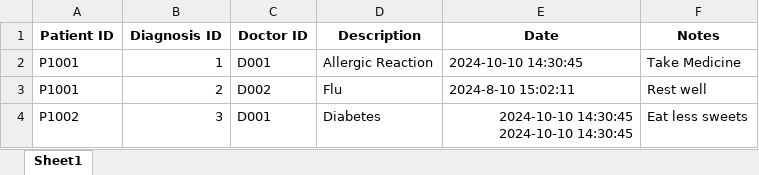
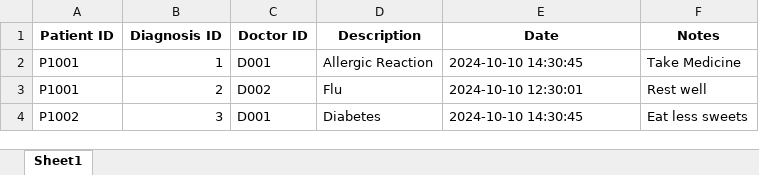
Before and after one commit to theresatree/SC2002, an Excel workbook: sc2002/src/main/resources/Patient_Diagnoses.xlsx, sheet Sheet1, drawn as a sheet; values as stored, in another font and other column widths than the file's, no borders; ↵ is a line break in a cell; the diff names each change by its address in the sheet, - before the commit and + after, or states it on an @@ line.

```diff
--- a/sc2002/src/main/resources/Patient_Diagnoses.xlsx (sheet Sheet1)
+++ b/sc2002/src/main/resources/Patient_Diagnoses.xlsx (sheet Sheet1)
-E3 (Date): 2024-8-10 15:02:11
+E3 (Date): 2024-10-10 12:30:01
-E4 (Date): 2024-10-10 14:30:45 ↵ 2024-10-10 14:30:45
+E4 (Date): 2024-10-10 14:30:45
-E4 alignment: right
+E4 alignment: left
```
Also changed, not shown: sc2002/target/classes/Patient_Diagnoses.xlsx, 10 other files.
